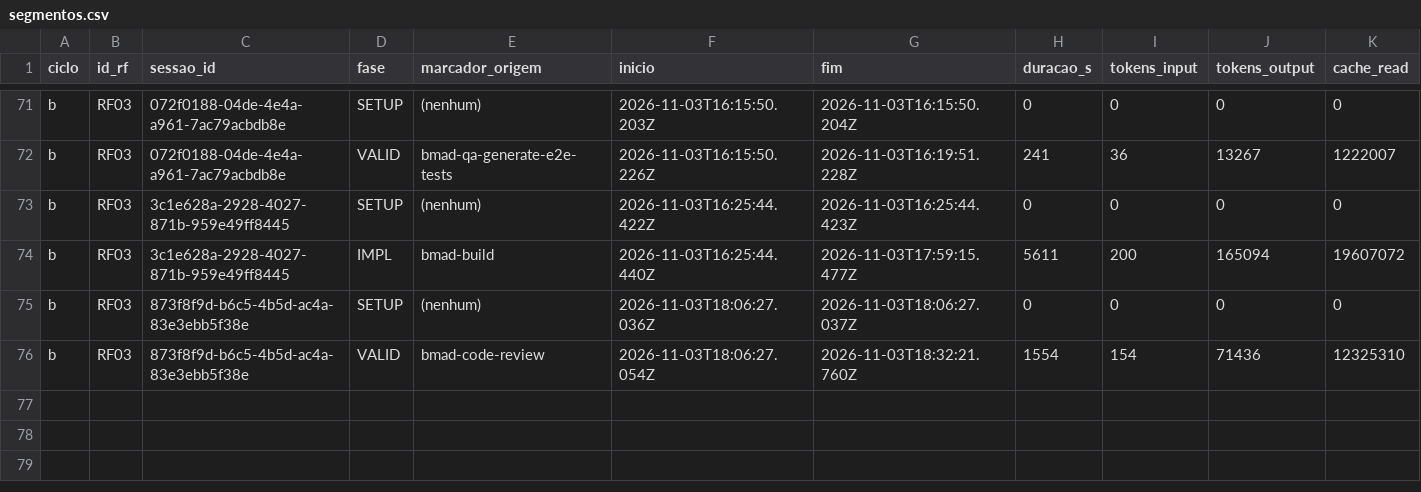
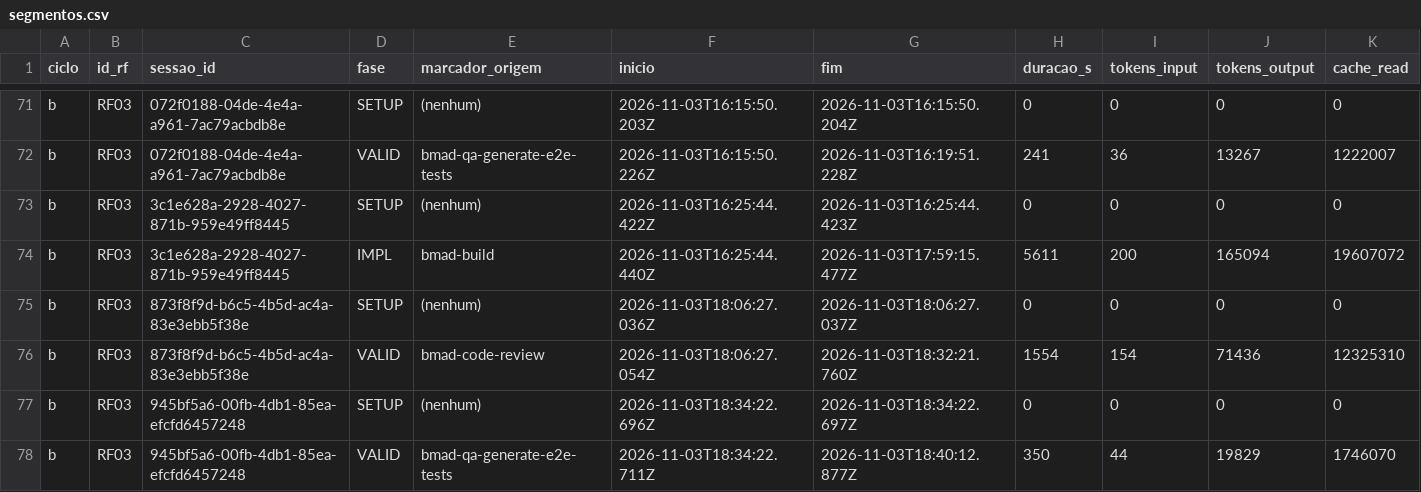
Before and after one commit to WagnerofDuarte/cerne-avaliacao, a CSV file: dados/cicloB/segmentos.csv, drawn as a sheet; only a part is shown, gaps mark what is left out; rows hold the shown columns only; the diff names each change by its address in the sheet, - before the commit and + after, or states it on an @@ line.

Commit message:
Dados ciclo B: RF03, bmad-qa-generate-e2e-tests story 2.2

```diff
--- a/dados/cicloB/segmentos.csv
+++ b/dados/cicloB/segmentos.csv
+row 77: b | RF03 | 945bf5a6-00fb-4db1-85ea-efcfd6457248 | SETUP | (nenhum) | 2026-11-03T18:34:22.696Z | 2026-11-03T18:34:22.697Z | 0 | 0 | 0 | 0
+row 78: b | RF03 | 945bf5a6-00fb-4db1-85ea-efcfd6457248 | VALID | bmad-qa-generate-e2e-tests | 2026-11-03T18:34:22.711Z | 2026-11-03T18:40:12.877Z | 350 | 44 | 19829 | 1746070
```
Also changed, not shown: dados/cicloB/sessoes.csv, 1 other file.
